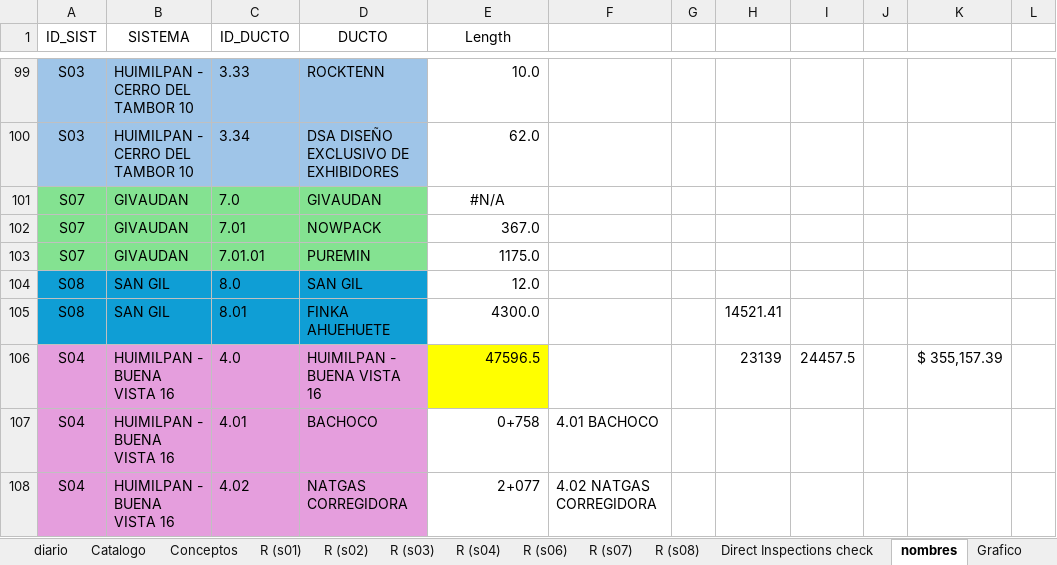
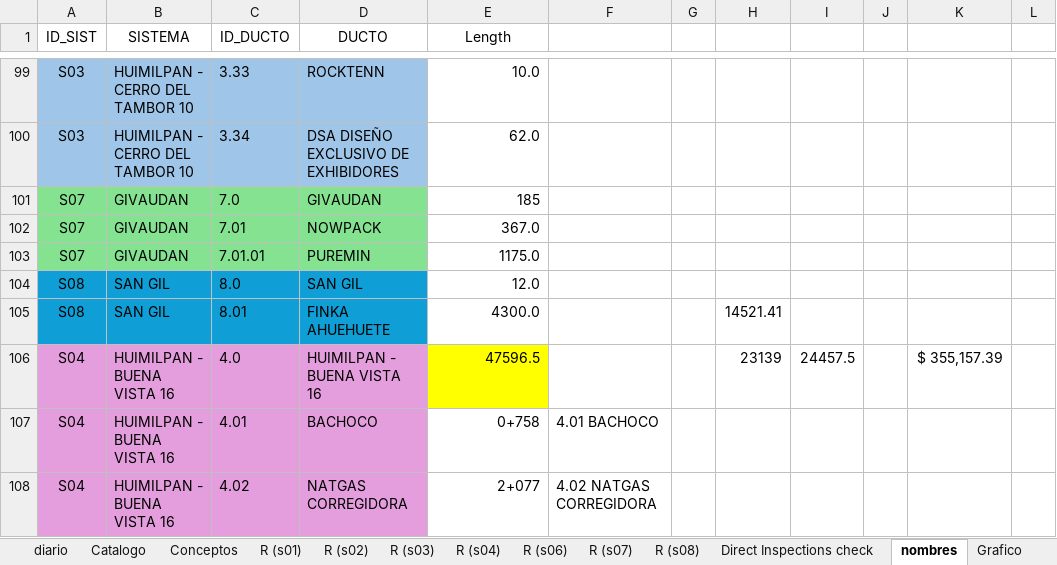
Before and after one commit to crooss/Dash_DGJ, an Excel workbook: data/Reporte de Actividades Diarias CPI.xlsx, sheet nombres, drawn as a sheet; only a part is shown, gaps mark what is left out; values as stored, in another font and other column widths than the file's, no borders; the diff names each change by its address in the sheet, - before the commit and + after, or states it on an @@ line.

```diff
--- a/data/Reporte de Actividades Diarias CPI.xlsx (sheet nombres)
+++ b/data/Reporte de Actividades Diarias CPI.xlsx (sheet nombres)
-E101 (Length): #N/A
+E101 (Length): 185
-E101 alignment: center
+E101 alignment: right
```
Also changed, not shown: sheet diario, sheet Grafico, sheet EV, sheet Grafico %, sheet EV (4), sheet EV SPIN, 10 more sheets, formulas that keep their value, hidden cells, charts or pictures.
